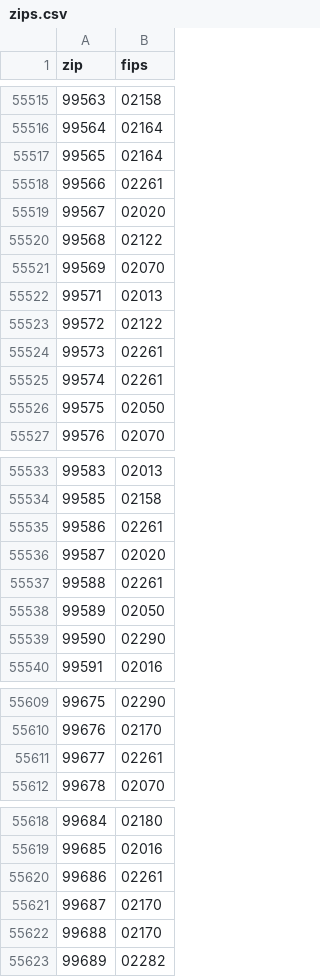
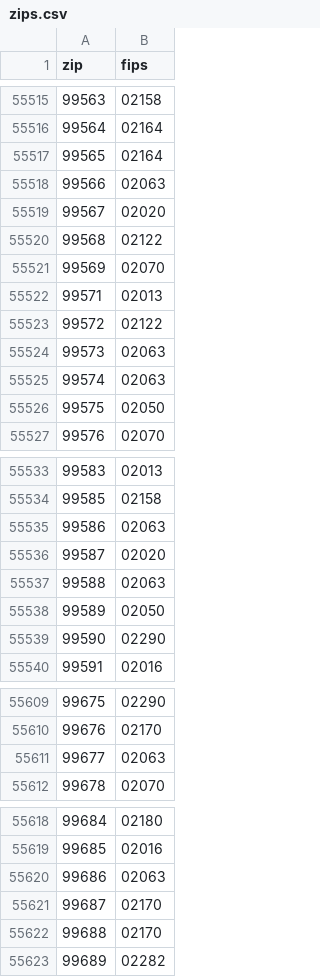
Before and after one commit to TISTATechnologies/data, a CSV file: common/us/zips.csv, drawn as a sheet; only a part is shown, gaps mark what is left out; the diff covers the shown part only.

```diff
--- a/common/us/zips.csv
+++ b/common/us/zips.csv
@@ -55517,3 +55517,3 @@ zip,fips
 99565,02164
-99566,02261
+99566,02063
 99567,02020
@@ -55523,4 +55523,4 @@ zip,fips
 99572,02122
-99573,02261
-99574,02261
+99573,02063
+99574,02063
 99575,02050
@@ -55534,5 +55534,5 @@ zip,fips
 99585,02158
-99586,02261
+99586,02063
 99587,02020
-99588,02261
+99588,02063
 99589,02050
@@ -55610,3 +55610,3 @@ zip,fips
 99676,02170
-99677,02261
+99677,02063
 99678,02070
@@ -55619,3 +55619,3 @@ zip,fips
 99685,02016
-99686,02261
+99686,02063
 99687,02170
```
Also changed, not shown: 1 edited cell elsewhere in this file, common/us/counties.csv, common/us/population.csv, 4 other files.
